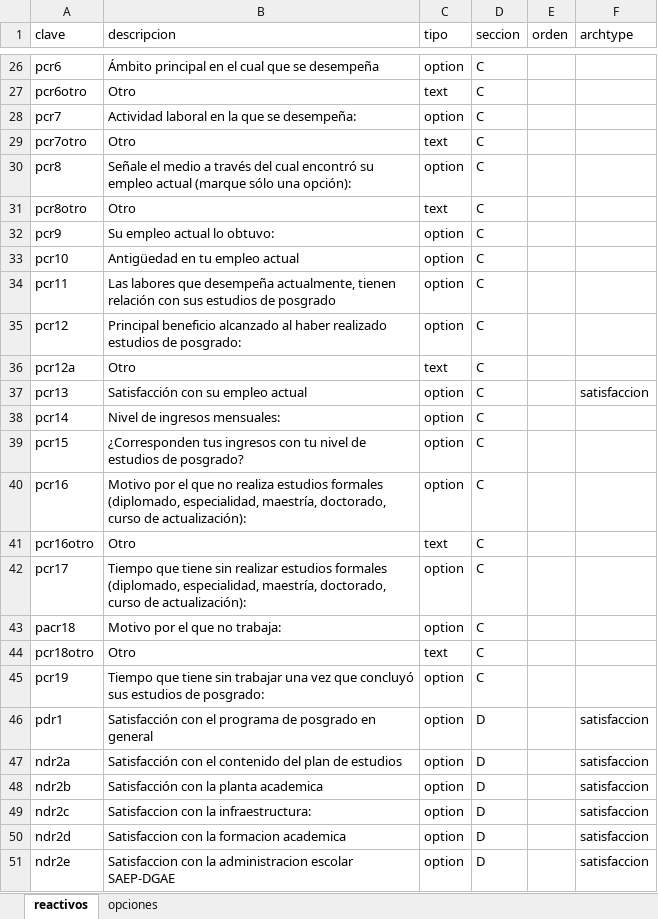
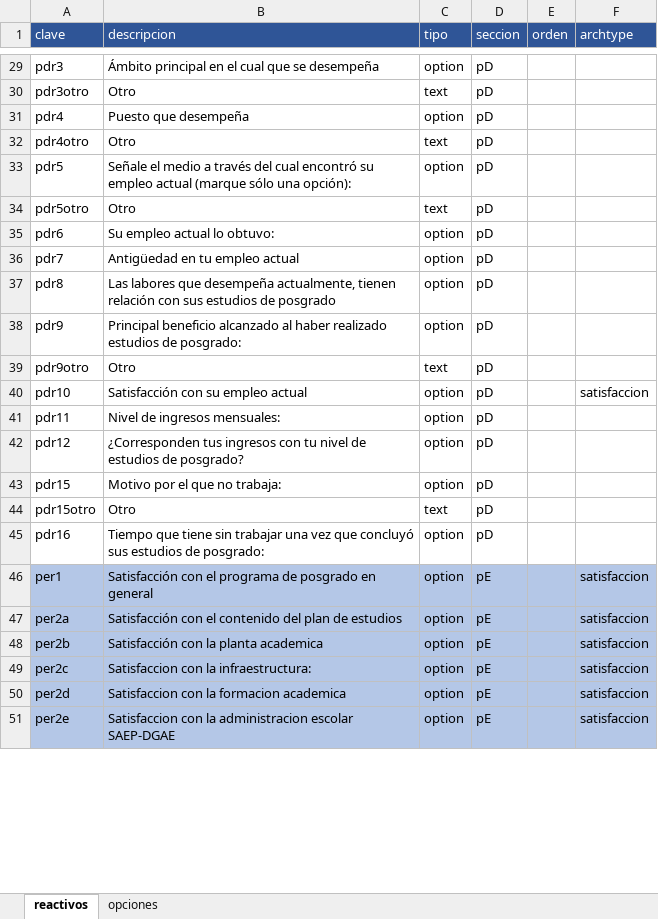
Before and after one commit to AjoloteCosmico/PVE-polls, an Excel workbook: reactivos_posgrado.xlsx, sheet reactivos, drawn as a sheet; only a part is shown, gaps mark what is left out; values as stored, in another font and other column widths than the file's, no borders; removed rows and columns are numbered as before the commit, all else as after; the diff covers the shown part only; the diff names each change by its address in the sheet, - before the commit and + after, or states it on an @@ line.

Commit message:
correcciones a bloqueos seccion A y C

```diff
--- a/reactivos_posgrado.xlsx (sheet reactivos)
+++ b/reactivos_posgrado.xlsx (sheet reactivos)
@@ A1:F1 fill: none → #2F5597, text colour: black → #FFFFFF @@
-A29 (clave): pcr6
+A29 (clave): pdr3
-D29:D30 (seccion): C
+D29:D30 (seccion): pD
-A30 (clave): pcr6otro
+A30 (clave): pdr3otro
-row 28: pcr7 | Actividad laboral en la que se desempeña: | option | C
+row 31: pdr4 | Puesto que desempeña | option | pD
-A32 (clave): pcr7otro
+A32 (clave): pdr4otro
-D32:D42 (seccion): C
+D32:D42 (seccion): pD
-A33 (clave): pcr8
+A33 (clave): pdr5
-A34 (clave): pcr8otro
+A34 (clave): pdr5otro
-A35 (clave): pcr9
+A35 (clave): pdr6
-A36 (clave): pcr10
+A36 (clave): pdr7
-A37 (clave): pcr11
+A37 (clave): pdr8
-A38 (clave): pcr12
+A38 (clave): pdr9
-A39 (clave): pcr12a
+A39 (clave): pdr9otro
-A40 (clave): pcr13
+A40 (clave): pdr10
-A41 (clave): pcr14
+A41 (clave): pdr11
-A42 (clave): pcr15
+A42 (clave): pdr12
-row 40: pcr16 | Motivo por el que no realiza estudios formales (diplomado, especialidad, maestría, doctorado, curso de actualización): | option | C
-row 41: pcr16otro | Otro | text | C
-row 42: pcr17 | Tiempo que tiene sin realizar estudios formales (diplomado, especialidad, maestría, doctorado, curso de actualización): | option | C
-A43 (clave): pacr18
+A43 (clave): pdr15
-D43:D45 (seccion): C
+D43:D45 (seccion): pD
-A44 (clave): pcr18otro
+A44 (clave): pdr15otro
-A45 (clave): pcr19
+A45 (clave): pdr16
-A46 (clave): pdr1
+A46 (clave): per1
-A46:F51 fill: none
+A46:F51 fill: #B4C7E7
-D46:D51 (seccion): D
+D46:D51 (seccion): pE
-A47 (clave): ndr2a
+A47 (clave): per2a
-A48 (clave): ndr2b
+A48 (clave): per2b
-A49 (clave): ndr2c
+A49 (clave): per2c
-A50 (clave): ndr2d
+A50 (clave): per2d
-A51 (clave): ndr2e
+A51 (clave): per2e
```
Also changed, not shown: 4 added rows, 1 removed row, 48 edited cells and cell formats elsewhere in this sheet, sheet opciones, 7 other files.
